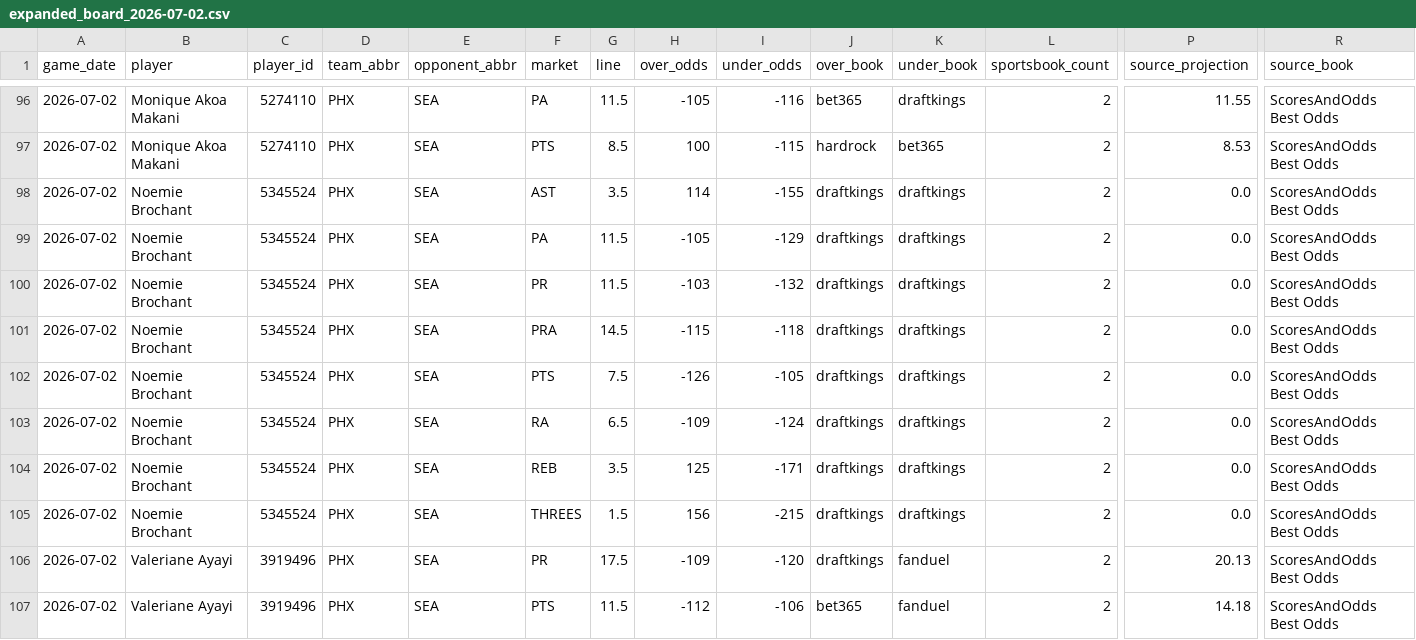
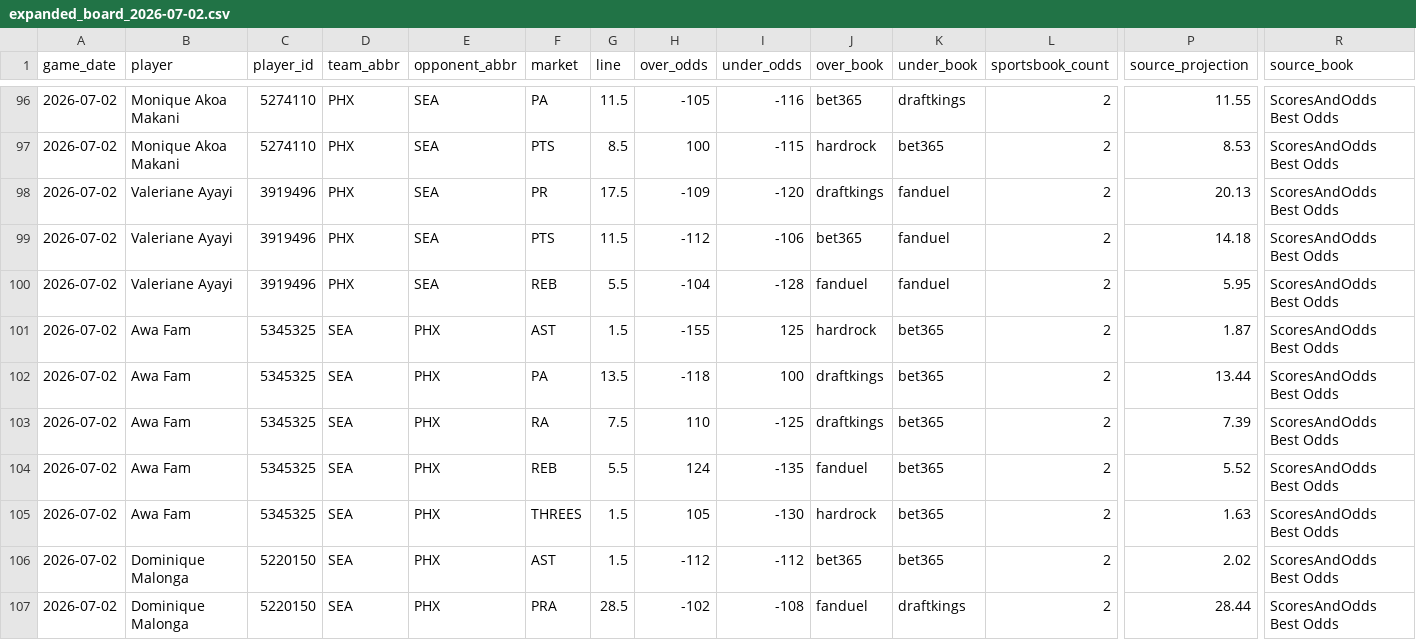
Before and after one commit to testqgw/SCP, a CSV file: wnba/data/current/expanded_board_2026-07-02.csv, drawn as a sheet; only a part is shown, gaps mark what is left out; the shorter side is filled out with more unchanged rows; rows hold the shown columns only; the diff names each change by its address in the sheet, - before the commit and + after, or states it on an @@ line.

```diff
--- a/wnba/data/current/expanded_board_2026-07-02.csv
+++ b/wnba/data/current/expanded_board_2026-07-02.csv
-row 98: 2026-07-02 | Noemie Brochant | 5345524 | PHX | SEA | AST | 3.5 | 114 | -155 | draftkings | draftkings | 2 | 0.0 | ScoresAndOdds Best Odds
-row 99: 2026-07-02 | Noemie Brochant | 5345524 | PHX | SEA | PA | 11.5 | -105 | -129 | draftkings | draftkings | 2 | 0.0 | ScoresAndOdds Best Odds
-row 100: 2026-07-02 | Noemie Brochant | 5345524 | PHX | SEA | PR | 11.5 | -103 | -132 | draftkings | draftkings | 2 | 0.0 | ScoresAndOdds Best Odds
-row 101: 2026-07-02 | Noemie Brochant | 5345524 | PHX | SEA | PRA | 14.5 | -115 | -118 | draftkings | draftkings | 2 | 0.0 | ScoresAndOdds Best Odds
-row 102: 2026-07-02 | Noemie Brochant | 5345524 | PHX | SEA | PTS | 7.5 | -126 | -105 | draftkings | draftkings | 2 | 0.0 | ScoresAndOdds Best Odds
-row 103: 2026-07-02 | Noemie Brochant | 5345524 | PHX | SEA | RA | 6.5 | -109 | -124 | draftkings | draftkings | 2 | 0.0 | ScoresAndOdds Best Odds
-row 104: 2026-07-02 | Noemie Brochant | 5345524 | PHX | SEA | REB | 3.5 | 125 | -171 | draftkings | draftkings | 2 | 0.0 | ScoresAndOdds Best Odds
-row 105: 2026-07-02 | Noemie Brochant | 5345524 | PHX | SEA | THREES | 1.5 | 156 | -215 | draftkings | draftkings | 2 | 0.0 | ScoresAndOdds Best Odds
```
Also changed, not shown: wnba/output/current-card.csv, wnba/output/current-settlement.csv, 5 other files.
